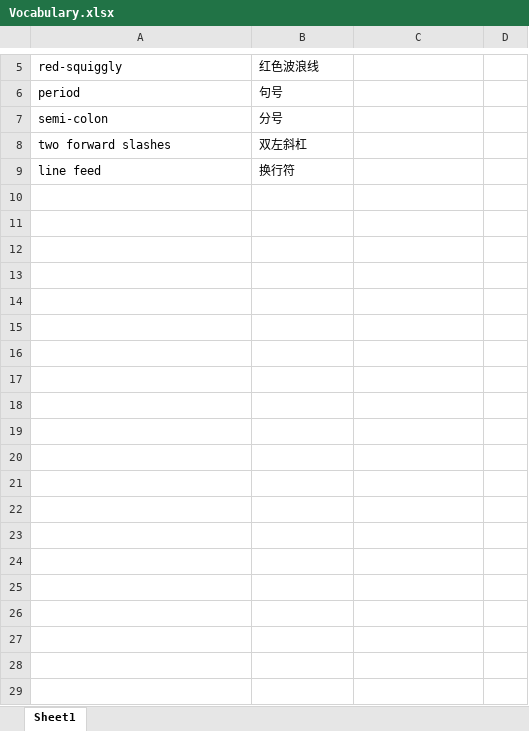
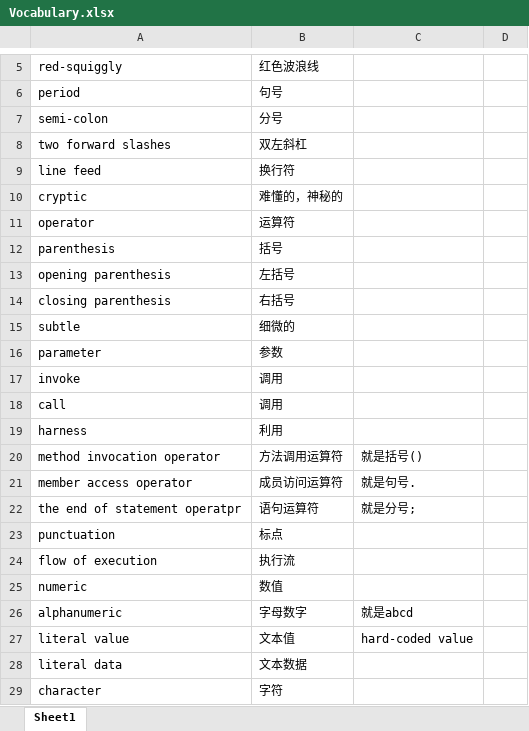
Before and after one commit to saligiayys/C-, an Excel workbook: C#/Notes/Vocabulary.xlsx, sheet Sheet1, drawn as a sheet; only a part is shown, gaps mark what is left out; values as stored, in another font and other column widths than the file's, no borders; the diff covers the shown part only; the diff names each change by its address in the sheet, - before the commit and + after, or states it on an @@ line.

```diff
--- a/C#/Notes/Vocabulary.xlsx (sheet Sheet1)
+++ b/C#/Notes/Vocabulary.xlsx (sheet Sheet1)
+row 10: cryptic | 难懂的，神秘的
+row 11: operator | 运算符
+row 12: parenthesis | 括号
+row 13: opening parenthesis | 左括号
+row 14: closing parenthesis | 右括号
+row 15: subtle | 细微的
+row 16: parameter | 参数
+row 17: invoke | 调用
+row 18: call | 调用
+row 19: harness | 利用
+row 20: method invocation operator | 方法调用运算符 | 就是括号()
+row 21: member access operator | 成员访问运算符 | 就是句号.
+row 22: the end of statement operatpr | 语句运算符 | 就是分号;
+row 23: punctuation | 标点
+row 24: flow of execution | 执行流
+row 25: numeric | 数值
+row 26: alphanumeric | 字母数字 | 就是abcd
+row 27: literal value | 文本值 | hard-coded value
+row 28: literal data | 文本数据
+row 29: character | 字符
```
Also changed, not shown: 19 added rows and 1 edited cell elsewhere in this sheet, 15 other files.
